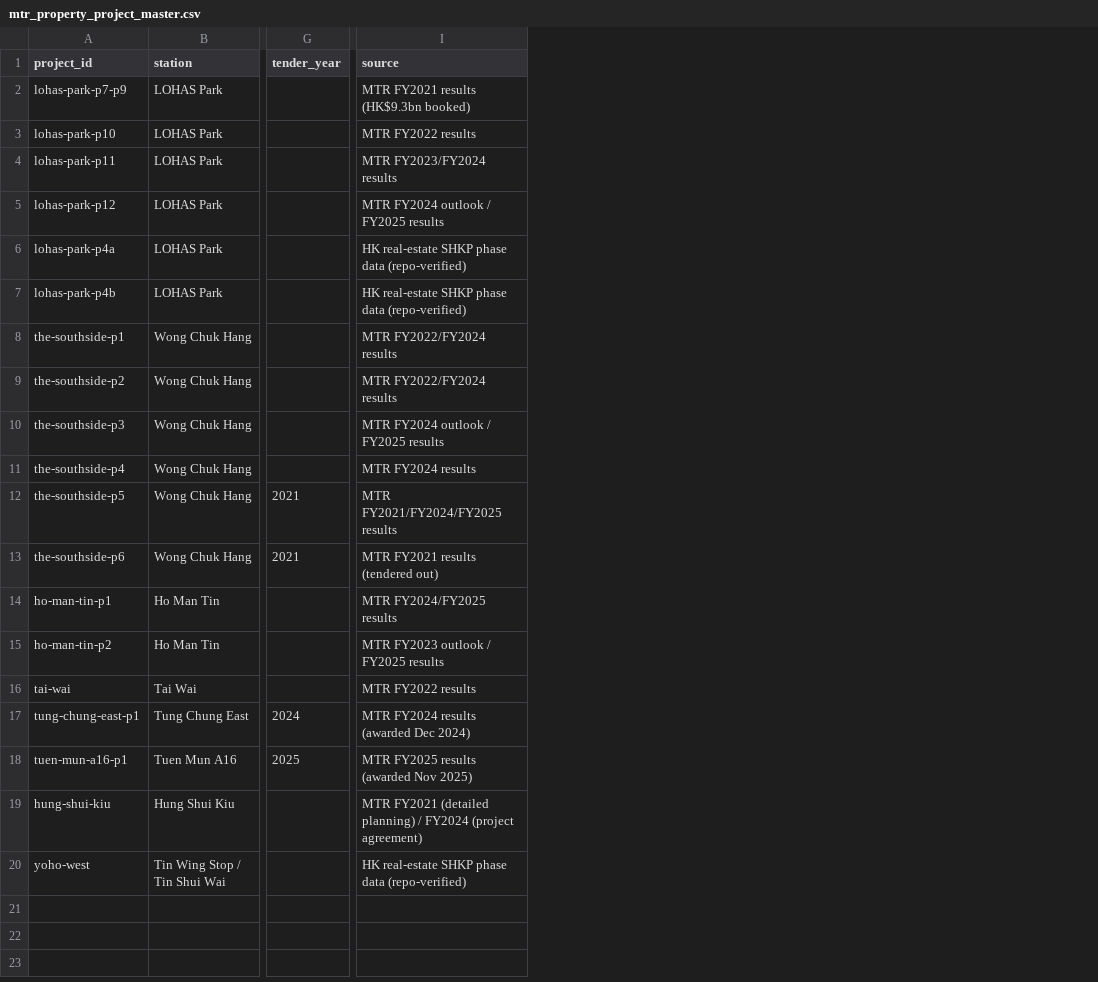
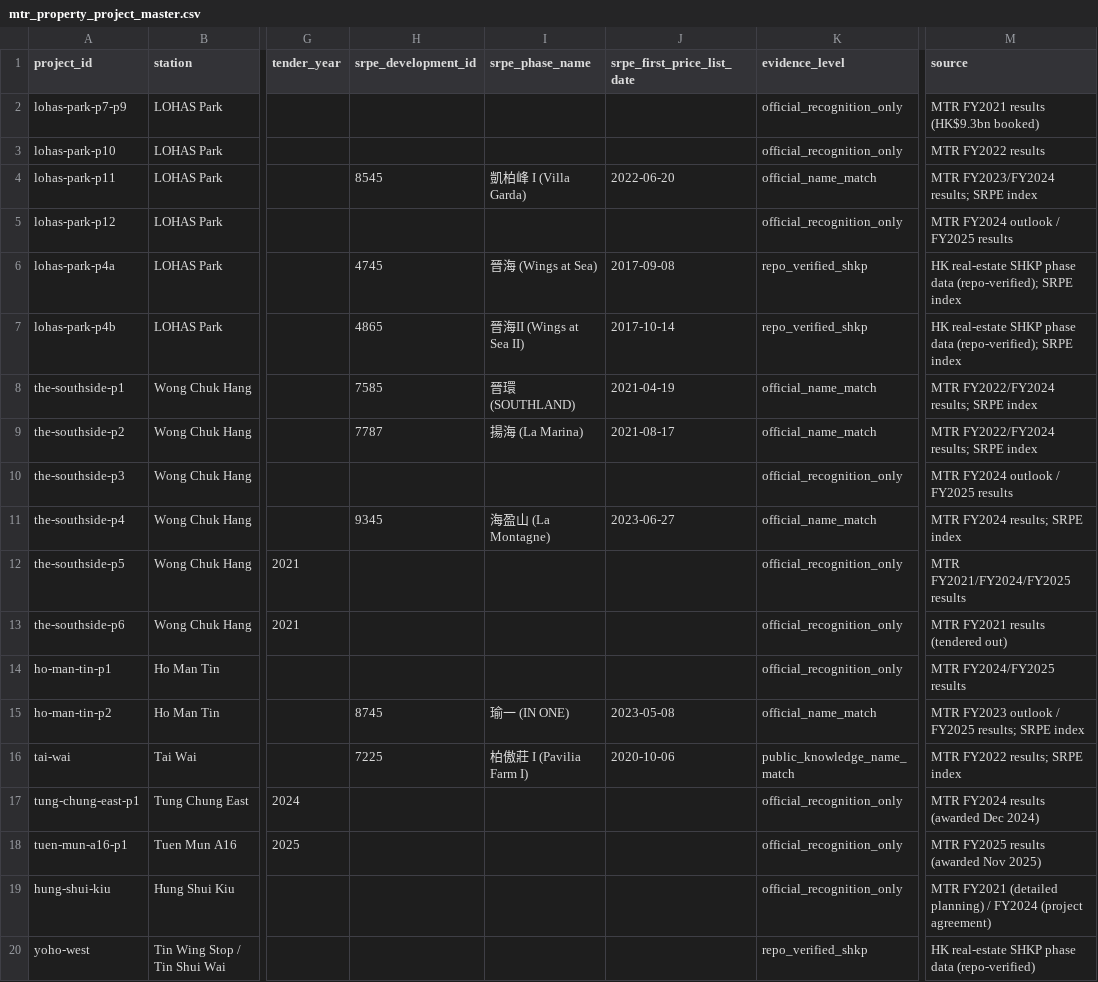
Before and after one commit to Henrywzh/alternative-data, a CSV file: data/normalized/hk_transport/mtr_property_project_master.csv, drawn as a sheet; only a part is shown, gaps mark what is left out; addresses are those after the commit; the diff names each change by its address in the sheet, - before the commit and + after, or states it on an @@ line.

Commit message:
feat(hk-transport): add SRPE crosswalk to MTR Property Project Master
Map 8 of 19 MTR property packages to official SRPE development IDs with
first-price-list dates from the repo's SRPE development index snapshots:
- THE SOUTHSIDE P1 晉環/SOUTHLAND 7585 (2021-04-19), P2 揚海/La Marina 7787
  (2021-08-17), P4 海盈山/La Montagne 9345 (2023-06-27)
- Ho Man Tin P2 瑜一/IN ONE 8745 (2023-05-08)
- LOHAS Park P11 凱柏峰 I/Villa Garda 8545 (2022-06-20), 4A/4B 晉海 4745 /
  晉海II 4865 (2017)
- Tai Wai 柏傲莊 I 7225 (2020-10-06)
Mappings require an official English-name match or repo-verified SHKP data;
ambiguous phases (THE SOUTHSIDE P3/P5/P6, Ho Man Tin P1, LOHAS P7-10/P12)
stay unmapped with evidence_level=official_recognition_only. Tests assert the
crosswalk ids/dates and the unmapped guard.

```diff
--- a/data/normalized/hk_transport/mtr_property_project_master.csv
+++ b/data/normalized/hk_transport/mtr_property_project_master.csv
+column H (srpe_development_id), rows 4-16: 8545 |  | 4745 | 4865 | 7585 | 7787 |  | 9345 |  |  |  | 8745 | 7225
+column I (srpe_phase_name), rows 4-16: 凱柏峰 I (Villa Garda) |  | 晉海 (Wings at Sea) | 晉海II (Wings at Sea II) | 晉環 (SOUTHLAND) | 揚海 (La Marina) |  | 海盈山 (La Montagne) |  |  |  | 瑜一 (IN ONE) | 柏傲莊 I (Pavilia Farm I)
+column J (srpe_first_price_list_date), rows 4-16: 2022-06-20 |  | 2017-09-08 | 2017-10-14 | 2021-04-19 | 2021-08-17 |  | 2023-06-27 |  |  |  | 2023-05-08 | 2020-10-06
+column K (evidence_level), rows 2-20: official_recognition_only | official_recognition_only | official_name_match | official_recognition_only | repo_verified_shkp | repo_verified_shkp | official_name_match | official_name_match | official_recognition_only | official_name_match | official_recognition_only | official_recognition_only | official_recognition_only | official_name_match | public_knowledge_name_match | official_recognition_only | official_recognition_only | official_recognition_only | repo_verified_shkp
-M4 (source): MTR FY2023/FY2024 results
+M4 (source): MTR FY2023/FY2024 results; SRPE index
-M6:M7 (source): …phase data (repo-verified)
+M6:M7 (source): …phase data (repo-verified); SRPE index
-M8:M9 (source): MTR FY2022/FY2024 results
+M8:M9 (source): MTR FY2022/FY2024 results; SRPE index
-M11 (source): MTR FY2024 results
+M11 (source): MTR FY2024 results; SRPE index
-M15 (source): MTR FY2023 outlook / FY2025 results
+M15 (source): MTR FY2023 outlook / FY2025 results; SRPE index
-M16 (source): MTR FY2022 results
+M16 (source): MTR FY2022 results; SRPE index
```
Also changed, not shown: 4 other files.
